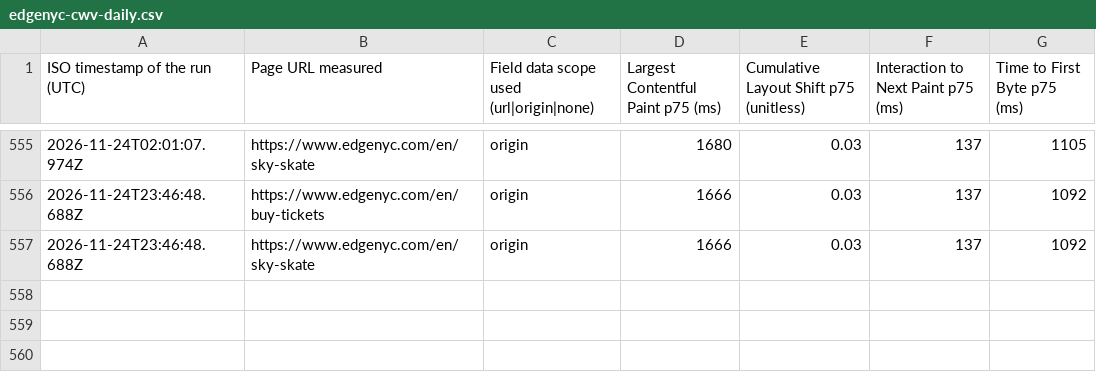
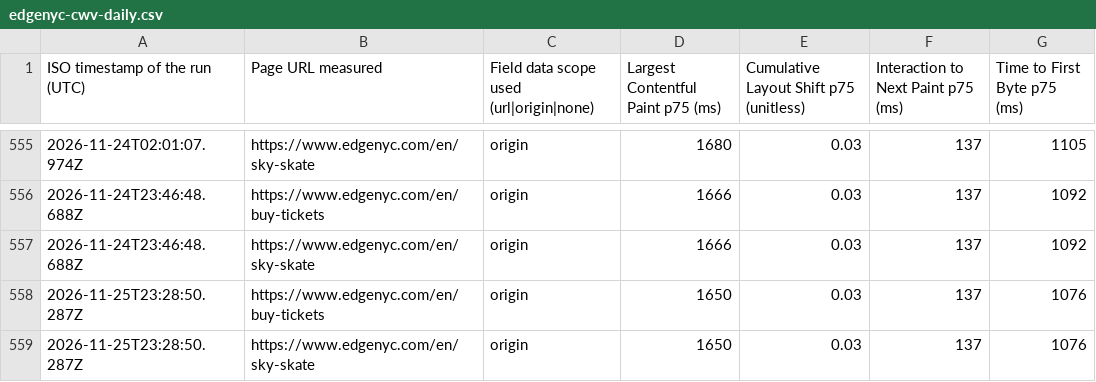
Before and after one commit to smitac90/edgenyc-performance, a CSV file: data/edgenyc-cwv-daily.csv, drawn as a sheet; only a part is shown, gaps mark what is left out; the diff names each change by its address in the sheet, - before the commit and + after, or states it on an @@ line.

```diff
--- a/data/edgenyc-cwv-daily.csv
+++ b/data/edgenyc-cwv-daily.csv
+row 558: 2026-11-25T23:28:50.287Z | https://www.edgenyc.com/en/buy-tickets | origin | 1650 | 0.03 | 137 | 1076
+row 559: 2026-11-25T23:28:50.287Z | https://www.edgenyc.com/en/sky-skate | origin | 1650 | 0.03 | 137 | 1076
```
